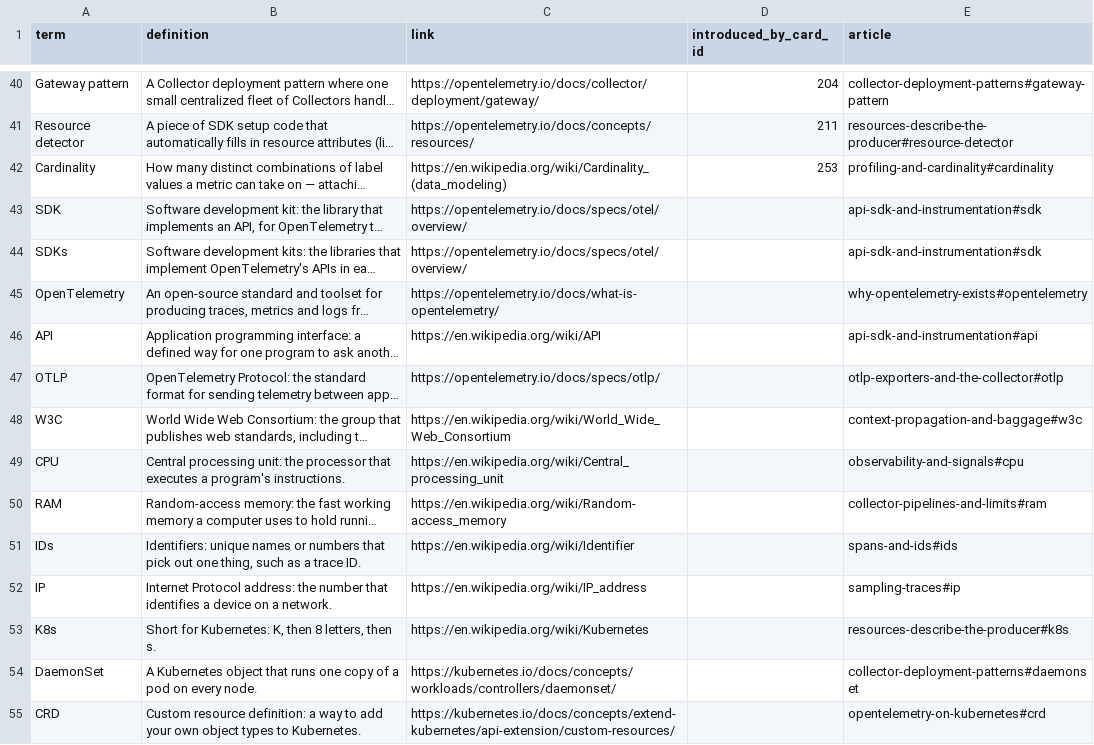
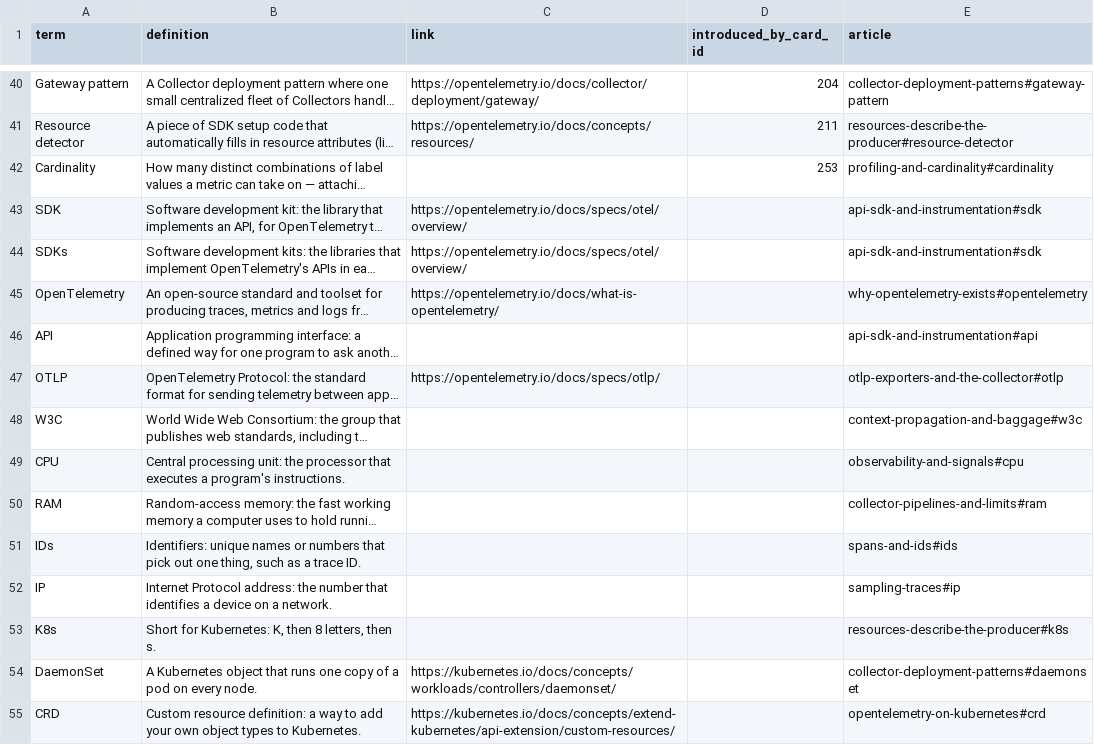
Before and after one commit to yaaddi-courses/opentelemetry, a CSV file: source/glossary.csv, drawn as a sheet; only a part is shown, gaps mark what is left out; long unchanged cells end in …; the diff covers the shown part only; the diff names each change by its address in the sheet, - before the commit and + after, or states it on an @@ line.

Commit message:
Learn more articles in a teacher's voice, article links in place of Wikipedia (v1.1.2)
15 short articles under source/articles/, written to a student in a natural
voice. A glossary term that has an article carries no outside link, so
tapping it opens the explanation inside the course.

```diff
--- a/source/glossary.csv
+++ b/source/glossary.csv
-C42 (link): https://en.wikipedia.org/wiki/Cardinality_(data_modeling)
+C42 (link): (empty)
-C46 (link): https://en.wikipedia.org/wiki/API
+C46 (link): (empty)
-C48 (link): https://en.wikipedia.org/wiki/World_Wide_Web_Consortium
+C48 (link): (empty)
-C49 (link): https://en.wikipedia.org/wiki/Central_processing_unit
+C49 (link): (empty)
-C50 (link): https://en.wikipedia.org/wiki/Random-access_memory
+C50 (link): (empty)
-C51 (link): https://en.wikipedia.org/wiki/Identifier
+C51 (link): (empty)
-C52 (link): https://en.wikipedia.org/wiki/IP_address
+C52 (link): (empty)
-C53 (link): https://en.wikipedia.org/wiki/Kubernetes
+C53 (link): (empty)
```
Also changed, not shown: 12 edited cells elsewhere in this file, source/meta.csv, 17 other files.
